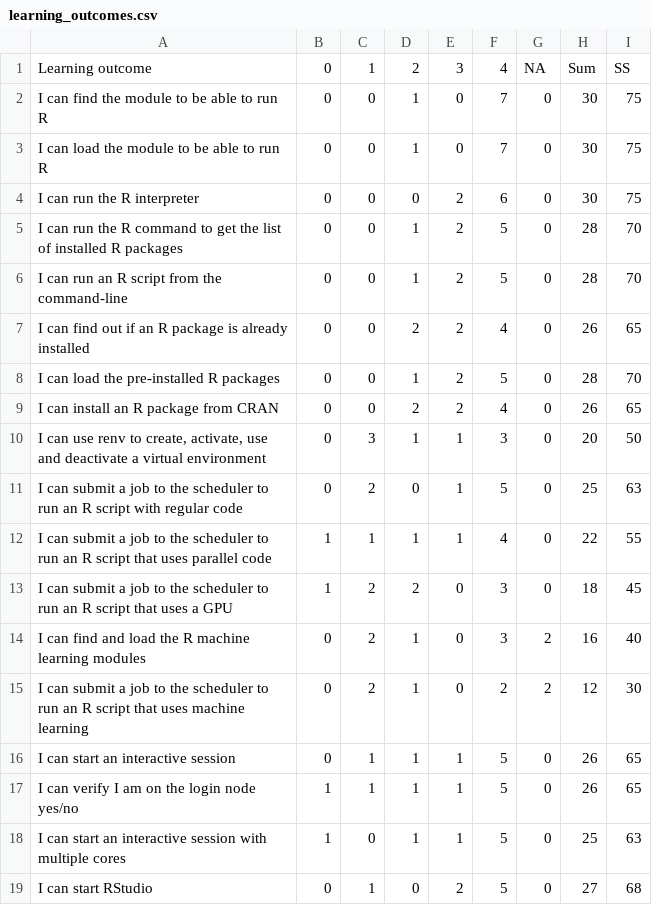
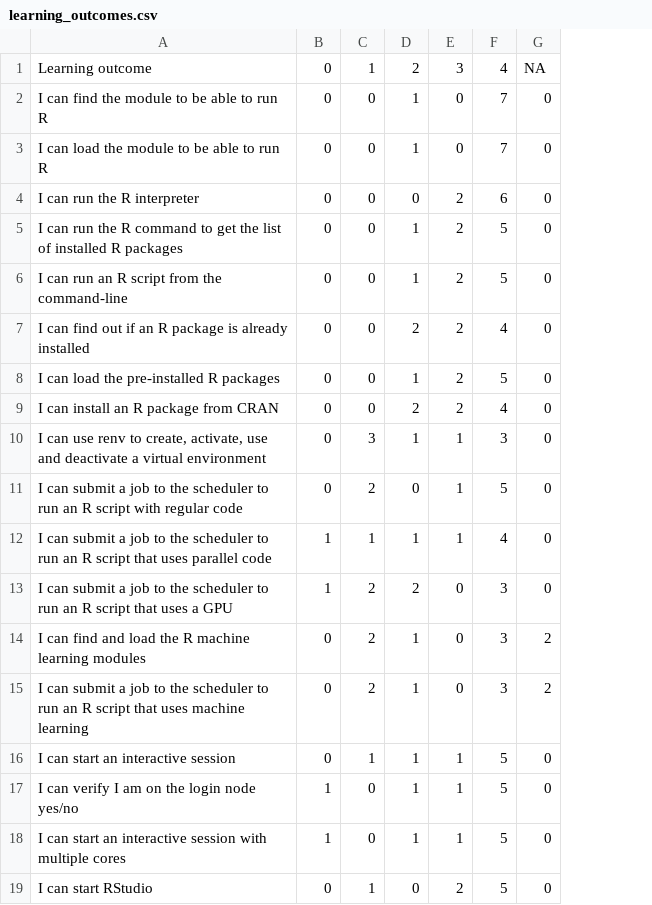
Before and after one commit to UPPMAX/R-matlab-julia-HPC, a CSV file: evaluations/20250324/learning_outcomes.csv, drawn as a sheet; the diff names each change by its address in the sheet, - before the commit and + after, or states it on an @@ line.

```diff
--- a/evaluations/20250324/learning_outcomes.csv
+++ b/evaluations/20250324/learning_outcomes.csv
-column H, rows 1-19: Sum | 30 | 30 | 30 | 28 | 28 | 26 | 28 | 26 | 20 | 25 | 22 | 18 | 16 | 12 | 26 | 26 | 25 | 27
-column I, rows 1-19: SS | 75 | 75 | 75 | 70 | 70 | 65 | 70 | 65 | 50 | 63 | 55 | 45 | 40 | 30 | 65 | 65 | 63 | 68
-F15: 2
+F15: 3
-C17: 1
+C17: 0
```
Also changed, not shown: 2 other files.
